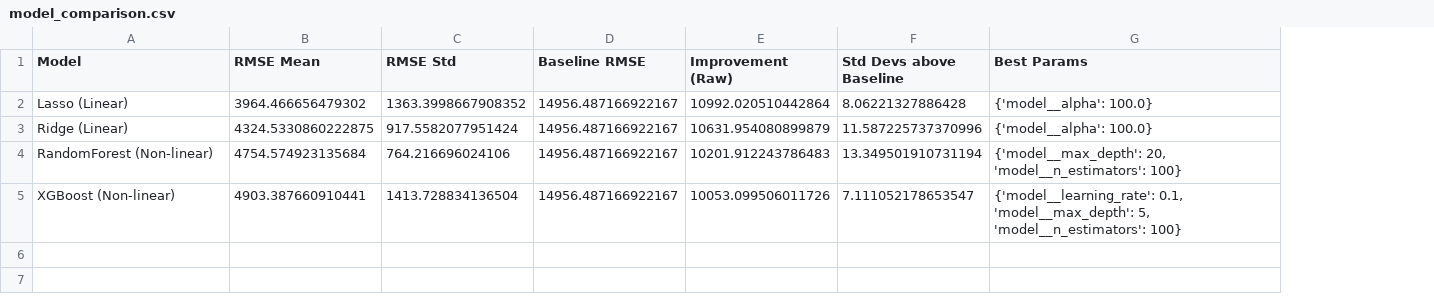
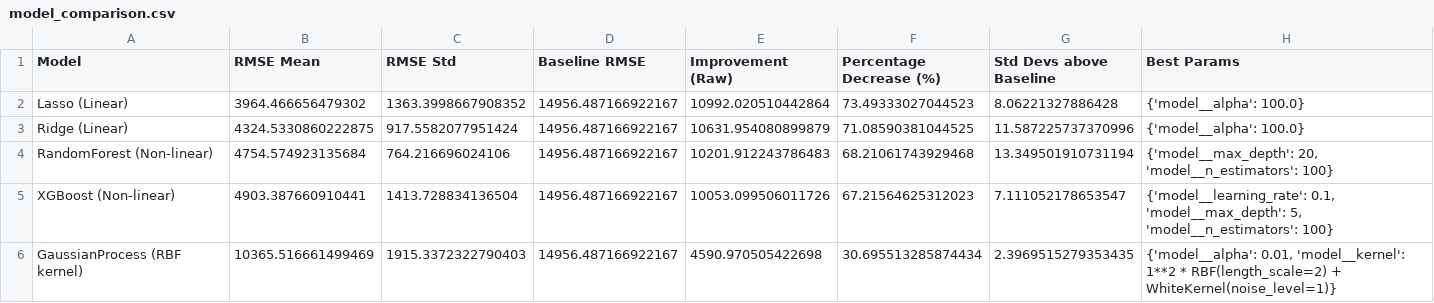
Before and after one commit to return2faye/coffee_or_tea, a CSV file: results/model_comparison.csv, drawn as a sheet; the diff names each change by its address in the sheet, - before the commit and + after, or states it on an @@ line.

```diff
--- a/results/model_comparison.csv
+++ b/results/model_comparison.csv
+column F (Percentage Decrease (%)), rows 2-5: 73.49333027044523 | 71.08590381044525 | 68.21061743929468 | 67.21564625312023
+row 6: GaussianProcess (RBF kernel) | 10365.516661499469 | 1915.3372322790403 | 14956.487166922167 | 4590.970505422698 | 30.695513285874434 | 2.3969515279353435 | {'model__alpha': 0.01, 'model__kernel': 1**2 * RBF(length_scale=2) + WhiteKernel(noise_level=1)}
```
Also changed, not shown: 4 other files.
